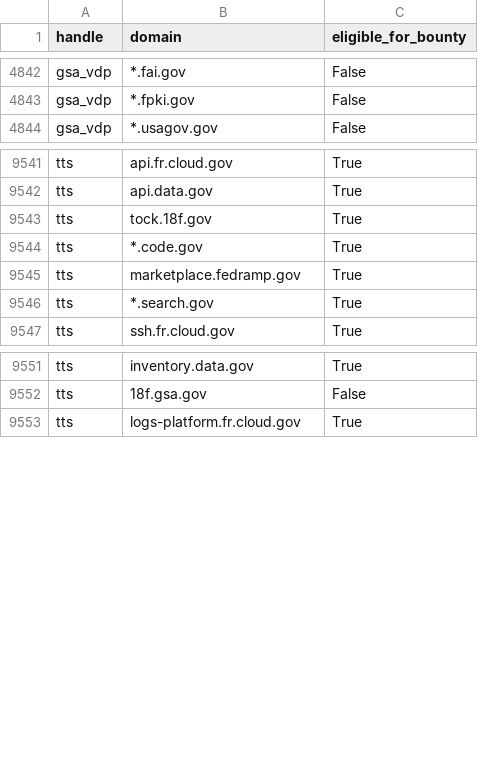
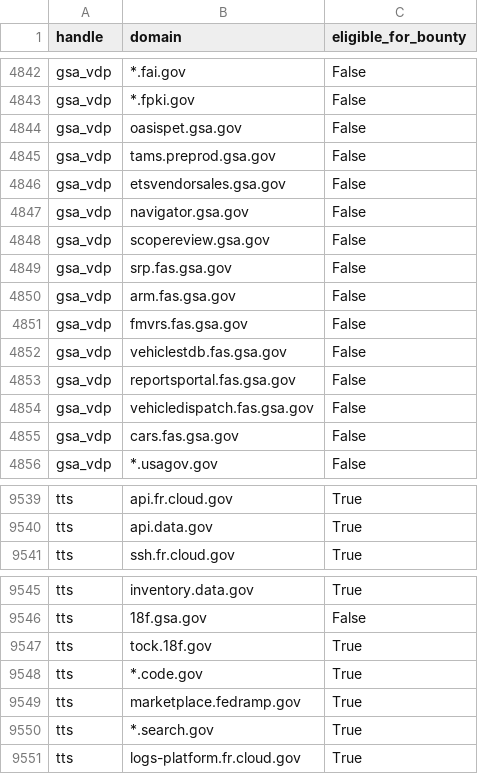
Before and after one commit to atxiii/h1domains, a CSV file: domains.csv, drawn as a sheet; only a part is shown, gaps mark what is left out; the diff covers the shown part only.

```diff
--- a/domains.csv
+++ b/domains.csv
@@ -4843,2 +4843,14 @@ gsa_vdp,*.fai.gov,False
 gsa_vdp,*.fpki.gov,False
+gsa_vdp,oasispet.gsa.gov,False
+gsa_vdp,tams.preprod.gsa.gov,False
+gsa_vdp,etsvendorsales.gsa.gov,False
+gsa_vdp,navigator.gsa.gov,False
+gsa_vdp,scopereview.gsa.gov,False
+gsa_vdp,srp.fas.gsa.gov,False
+gsa_vdp,arm.fas.gsa.gov,False
+gsa_vdp,fmvrs.fas.gsa.gov,False
+gsa_vdp,vehiclestdb.fas.gsa.gov,False
+gsa_vdp,reportsportal.fas.gsa.gov,False
+gsa_vdp,vehicledispatch.fas.gsa.gov,False
+gsa_vdp,cars.fas.gsa.gov,False
 gsa_vdp,*.usagov.gov,False
@@ -9542,6 +9540,2 @@ tts,api.fr.cloud.gov,True
 tts,api.data.gov,True
-tts,tock.18f.gov,True
-tts,*.code.gov,True
-tts,marketplace.fedramp.gov,True
-tts,*.search.gov,True
 tts,ssh.fr.cloud.gov,True
@@ -9552,2 +9546,6 @@ tts,inventory.data.gov,True
 tts,18f.gsa.gov,False
+tts,tock.18f.gov,True
+tts,*.code.gov,True
+tts,marketplace.fedramp.gov,True
+tts,*.search.gov,True
 tts,logs-platform.fr.cloud.gov,True
```
Also changed, not shown: 14 removed rows and 18 moved rows elsewhere in this file, 3 other files.
